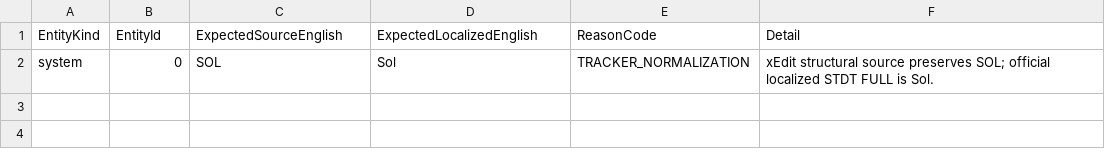
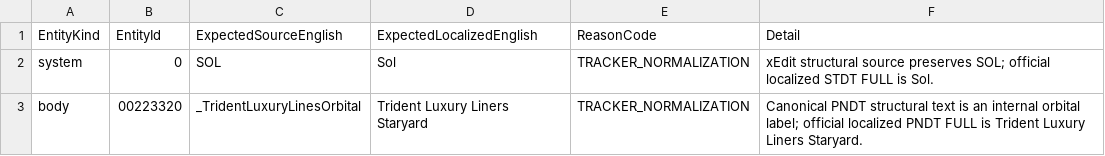
Before and after one commit to gooberpede/starfield-outpost-network, a CSV file: reference-source/localized-name-normalizations.csv, drawn as a sheet.

Commit message:
feat: add canonical body localization provenance

```diff
--- a/reference-source/localized-name-normalizations.csv
+++ b/reference-source/localized-name-normalizations.csv
@@ -2 +2,2 @@ EntityKind,EntityId,ExpectedSourceEnglish,ExpectedLocalizedEnglish,ReasonCode,De
 system,0,SOL,Sol,TRACKER_NORMALIZATION,xEdit structural source preserves SOL; official localized STDT FULL is Sol.
+body,00223320,_TridentLuxuryLinesOrbital,Trident Luxury Liners Staryard,TRACKER_NORMALIZATION,Canonical PNDT structural text is an internal orbital label; official localized PNDT FULL is Trident Luxury Liners Staryard.
```
Also changed, not shown: 13 other files.
